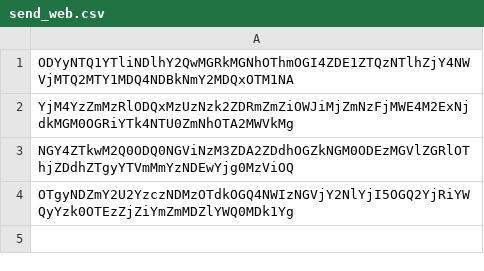
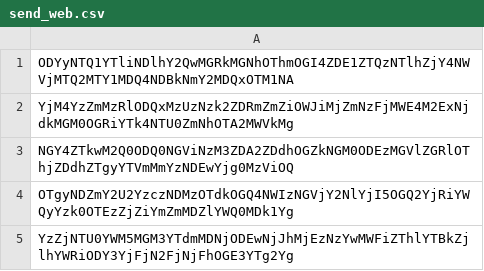
Before and after one commit to pyrolix/main, a CSV file: send_web.csv, drawn as a sheet; the diff names each change by its address in the sheet, - before the commit and + after, or states it on an @@ line.

Commit message:
Update send_web.csv

```diff
--- a/send_web.csv
+++ b/send_web.csv
+row 5: YzZjNTU0YWM5MGM3YTdmMDNjODEwNjJhMjEzNzYwMWFiZThlYTBkZjlhYWRiODY3YjFjN2FjNjFhOGE3YTg2Yg
```
